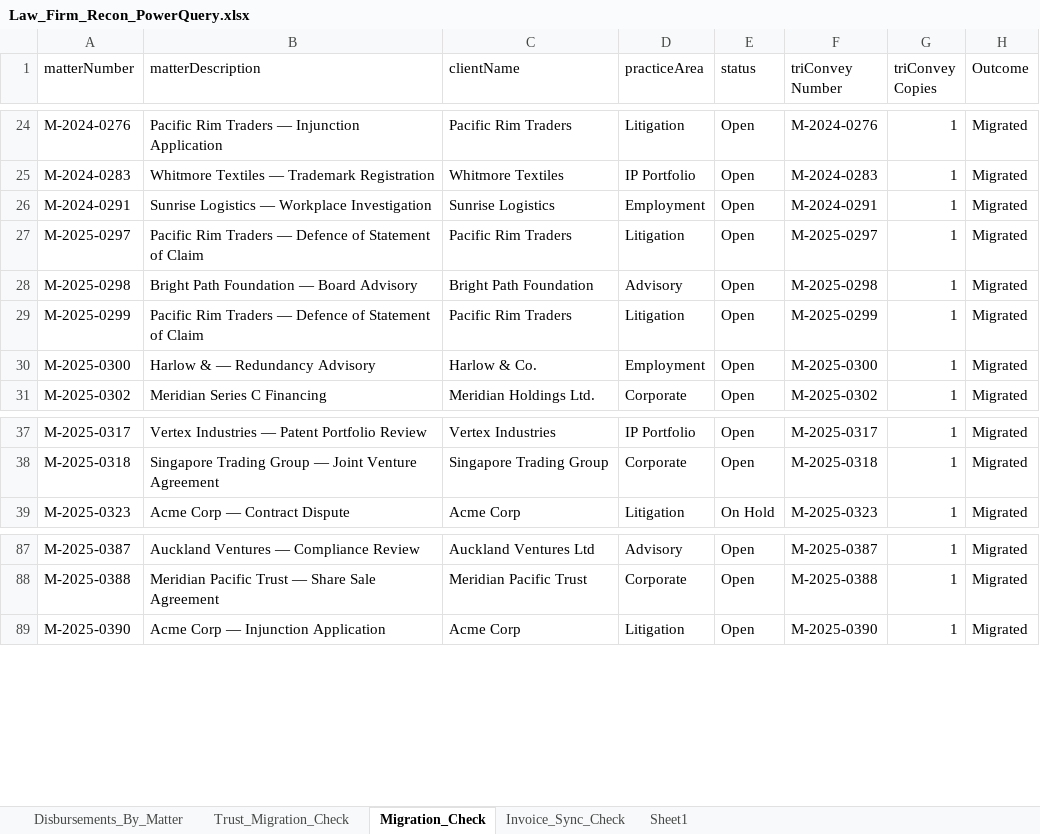
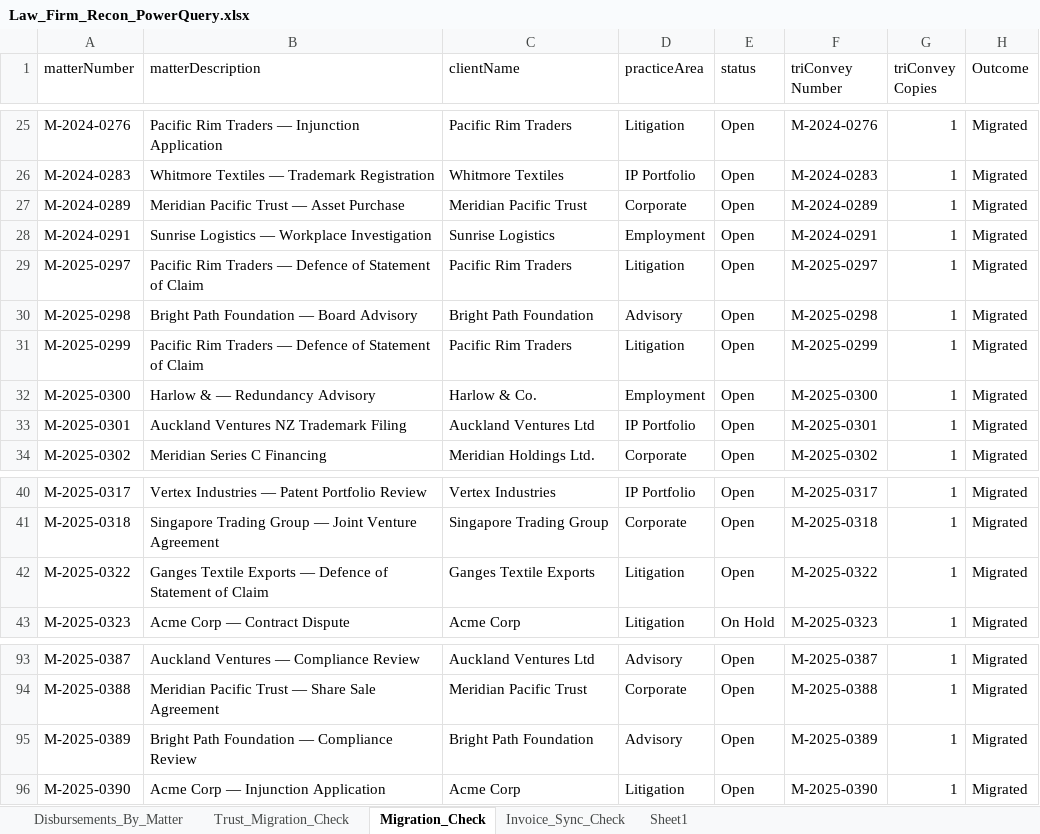
Before and after one commit to brianphu2310/Law_Firm_Operations_Intelliigence, an Excel workbook: integration/excel/Law_Firm_Recon_PowerQuery.xlsx, sheet Migration_Check, drawn as a sheet; only a part is shown, gaps mark what is left out; values as stored, in another font and other column widths than the file's, no borders; table styles not drawn; the diff covers the shown part only; the diff names each change by its address in the sheet, - before the commit and + after, or states it on an @@ line.

```diff
--- a/integration/excel/Law_Firm_Recon_PowerQuery.xlsx (sheet Migration_Check)
+++ b/integration/excel/Law_Firm_Recon_PowerQuery.xlsx (sheet Migration_Check)
+row 27: M-2024-0289 | Meridian Pacific Trust — Asset Purchase | Meridian Pacific Trust | Corporate | Open | M-2024-0289 | 1 | Migrated
+row 33: M-2025-0301 | Auckland Ventures NZ Trademark Filing | Auckland Ventures Ltd | IP Portfolio | Open | M-2025-0301 | 1 | Migrated
+row 42: M-2025-0322 | Ganges Textile Exports — Defence of Statement of Claim | Ganges Textile Exports | Litigation | Open | M-2025-0322 | 1 | Migrated
+row 95: M-2025-0389 | Bright Path Foundation — Compliance Review | Bright Path Foundation | Advisory | Open | M-2025-0389 | 1 | Migrated
```
Also changed, not shown: 3 added rows and 15 removed rows elsewhere in this sheet, sheet Disbursements_By_Matter, sheet Invoice_Sync_Check, 3 other files.
